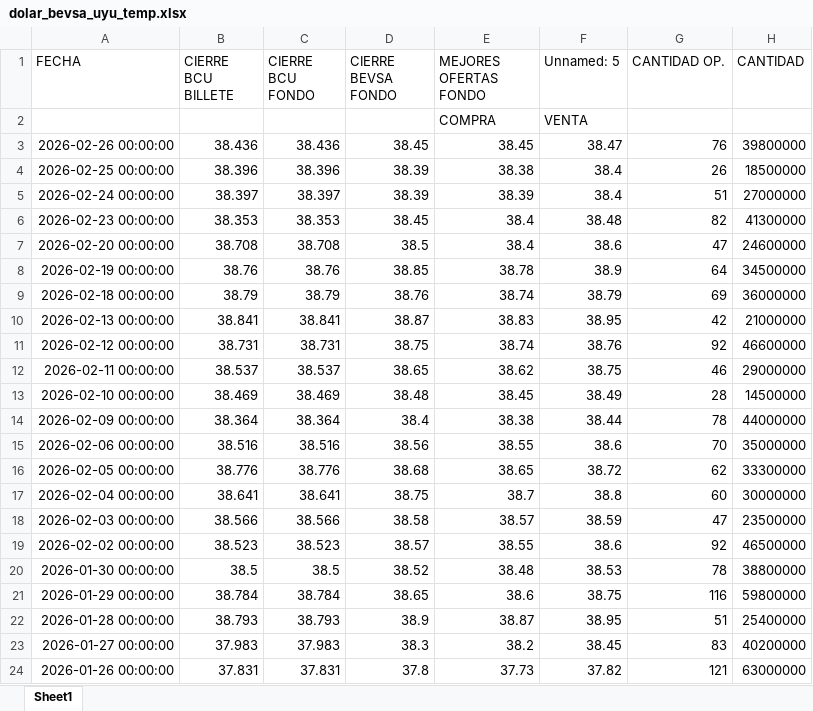
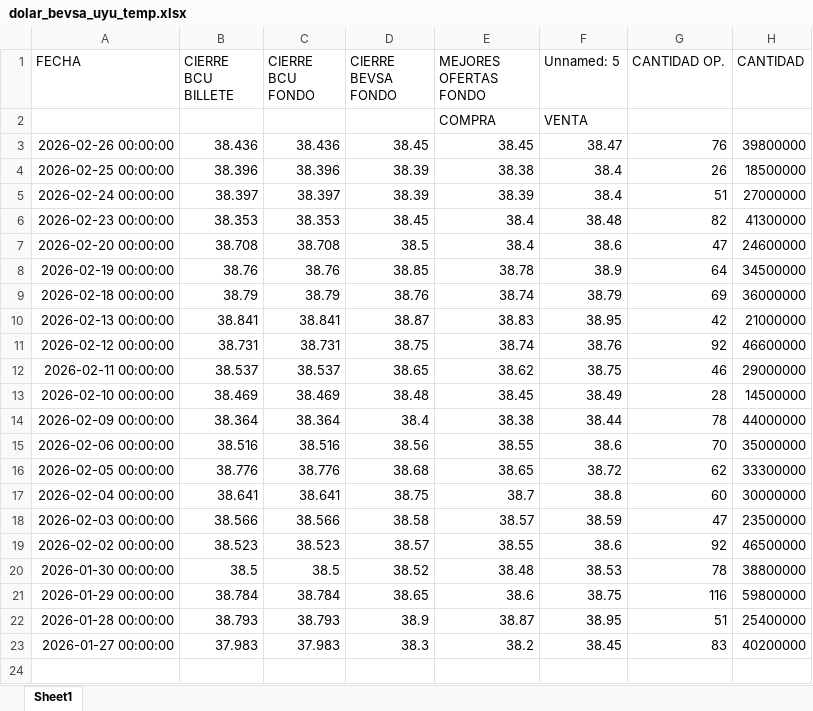
Before and after one commit to jforrisi/dcp, an Excel workbook: update/historicos/dolar_bevsa_uyu_temp.xlsx, sheet Sheet1, drawn as a sheet; values as stored, in another font and other column widths than the file's, no borders; the diff names each change by its address in the sheet, - before the commit and + after, or states it on an @@ line.

```diff
--- a/update/historicos/dolar_bevsa_uyu_temp.xlsx (sheet Sheet1)
+++ b/update/historicos/dolar_bevsa_uyu_temp.xlsx (sheet Sheet1)
-row 24: 2026-01-26 00:00:00 | 37.831 | 37.831 | 37.8 | 37.73 | 37.82 | 121 | 63000000
```
Also changed, not shown: update/historicos/HistoricoDiario.xlsx, update/historicos/curva_pesos_uyu.xlsx, 4 other files.
